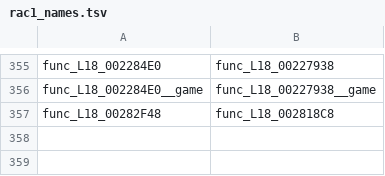
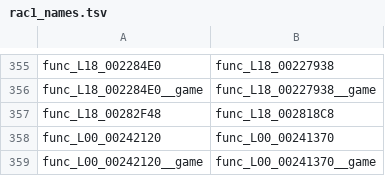
Before and after one commit to mateuszklysz/OpenRAC, a TSV file: port/game/rac1-pal1/host/rac1_names.tsv, drawn as a sheet; only a part is shown, gaps mark what is left out.

```diff
--- a/port/game/rac1-pal1/host/rac1_names.tsv
+++ b/port/game/rac1-pal1/host/rac1_names.tsv
@@ -357 +357,3 @@ func_L18_002284E0__game	func_L18_00227938__game
 func_L18_00282F48	func_L18_002818C8
+func_L00_00242120	func_L00_00241370
+func_L00_00242120__game	func_L00_00241370__game
```
Also changed, not shown: port/game/rac1-jp/host/rac1_names.tsv, port/game/rac1-jp/libraries.tsv, 10 other files.
